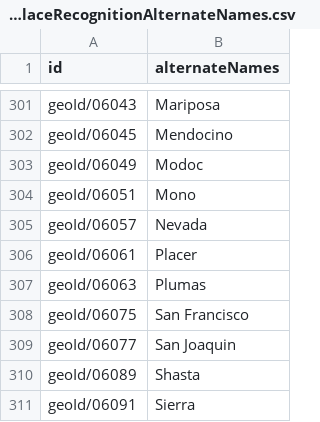
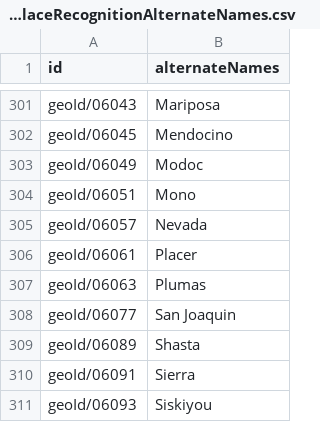
Before and after one commit to datacommonsorg/mixer, a CSV file: internal/store/files/WorldGeosForPlaceRecognitionAlternateNames.csv, drawn as a sheet; only a part is shown, gaps mark what is left out; the shorter side is filled out with more unchanged rows.

```diff
--- a/internal/store/files/WorldGeosForPlaceRecognitionAlternateNames.csv
+++ b/internal/store/files/WorldGeosForPlaceRecognitionAlternateNames.csv
@@ -307,3 +307,2 @@ geoId/06061,Placer
 geoId/06063,Plumas
-geoId/06075,San Francisco
 geoId/06077,San Joaquin
```
Also changed, not shown: internal/store/files/BogusPlaceNames.csv.
